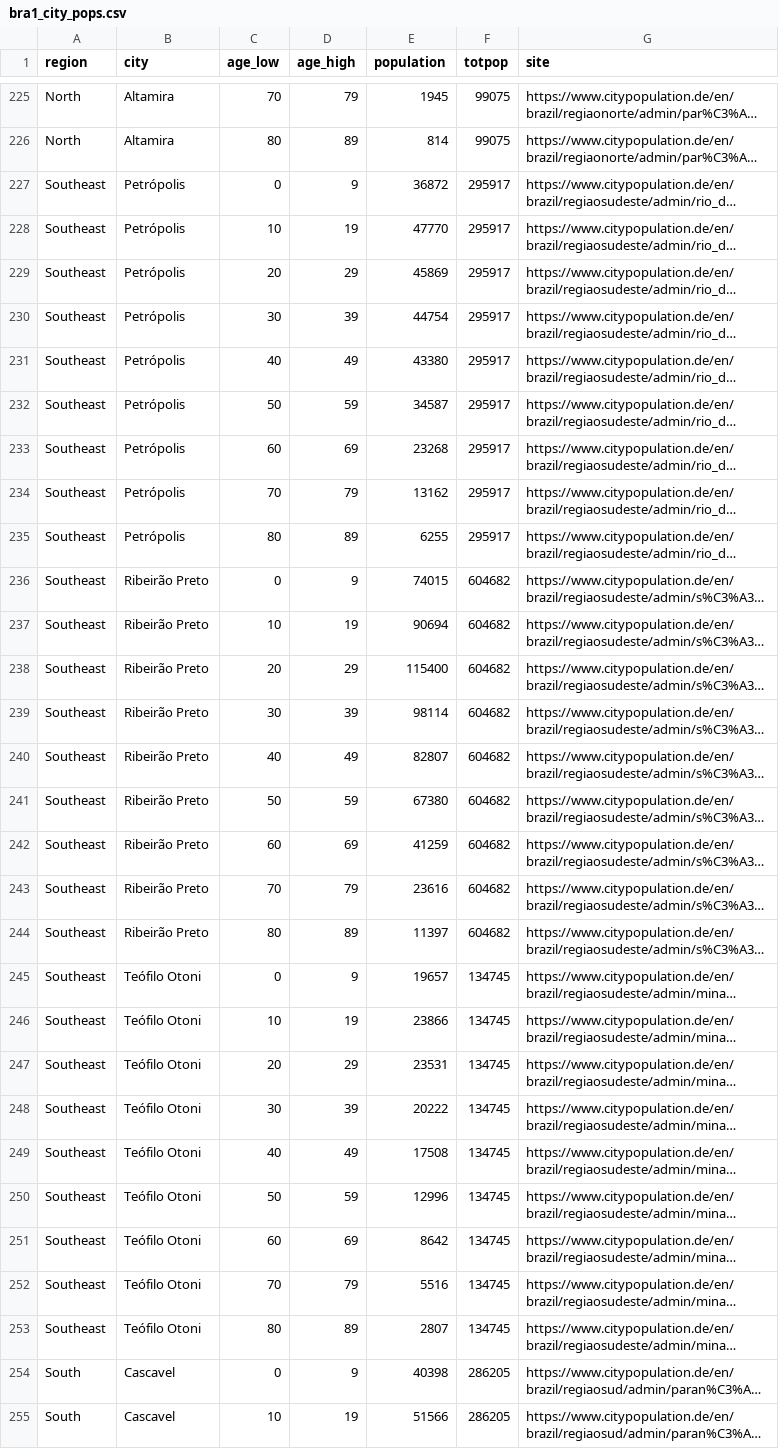
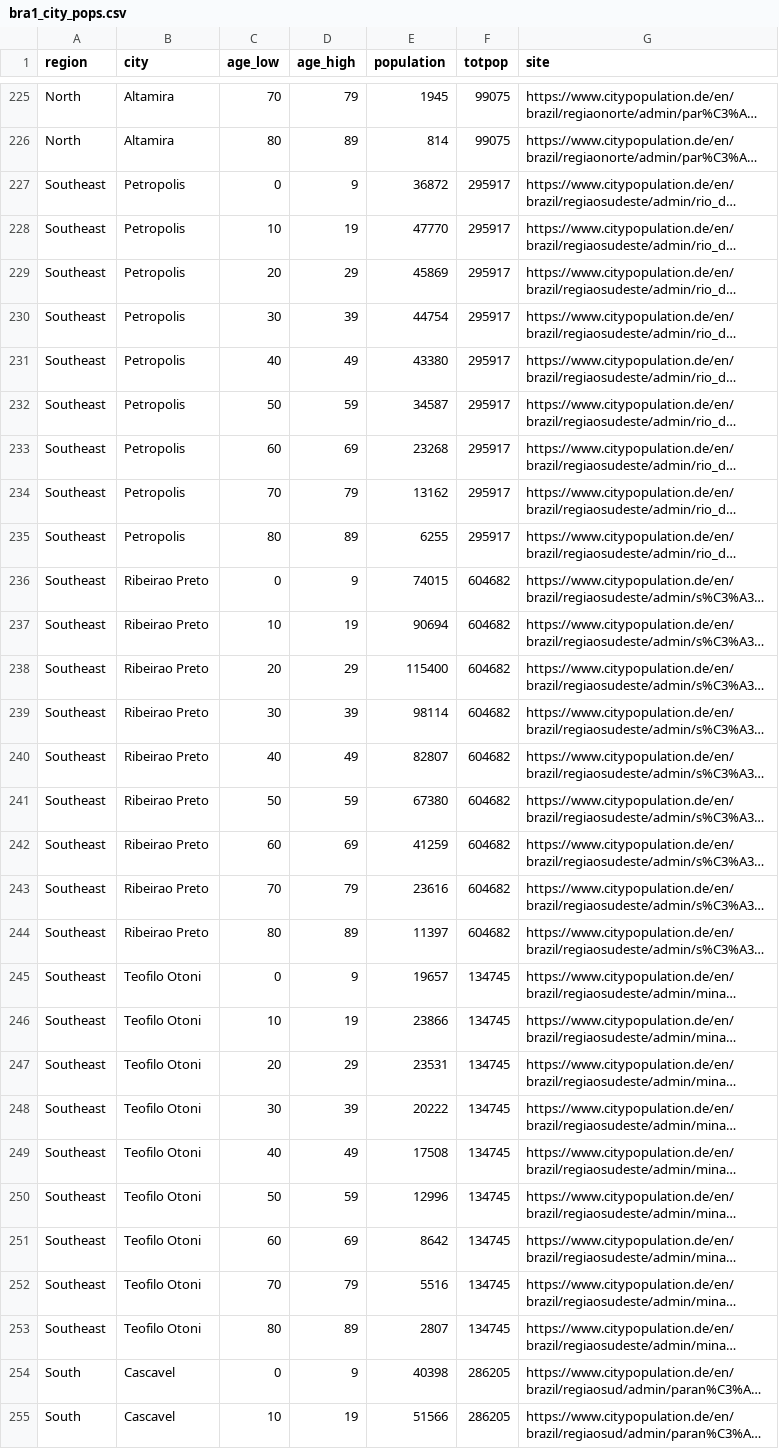
Before and after one commit to mrc-ide/reestimate_covidIFR_analysis, a CSV file: data/raw/bra1_city_pops.csv, drawn as a sheet; only a part is shown, gaps mark what is left out; long unchanged cells end in …; the diff covers the shown part only; the diff names each change by its address in the sheet, - before the commit and + after, or states it on an @@ line.

```diff
--- a/data/raw/bra1_city_pops.csv
+++ b/data/raw/bra1_city_pops.csv
-B227:B235 (city): Petrópolis
+B227:B235 (city): Petropolis
-B236:B244 (city): Ribeirão Preto
+B236:B244 (city): Ribeirao Preto
-B245:B253 (city): Teófilo Otoni
+B245:B253 (city): Teofilo Otoni
```
Also changed, not shown: 71 edited cells elsewhere in this file, data/raw/bra1_city_deaths.csv, data/raw/bra1_city_sero.csv.
